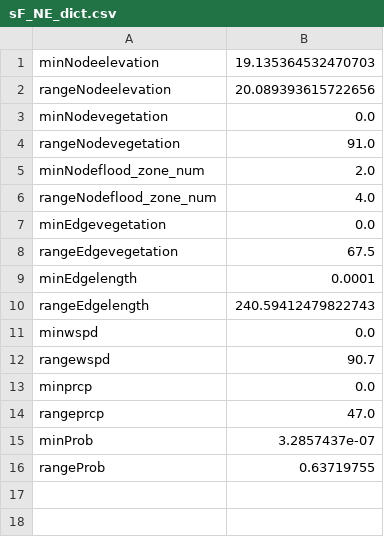
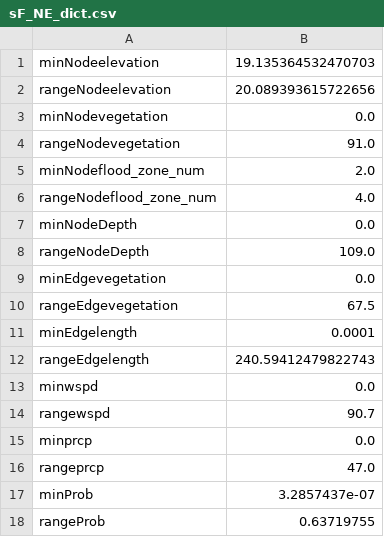
Before and after one commit to colintle/modelingProb, a CSV file: output_folder/sF_NE_dict.csv, drawn as a sheet; the diff names each change by its address in the sheet, - before the commit and + after, or states it on an @@ line.

```diff
--- a/output_folder/sF_NE_dict.csv
+++ b/output_folder/sF_NE_dict.csv
+row 7: minNodeDepth | 0.0
+row 8: rangeNodeDepth | 109.0
```
Also changed, not shown: 2 other files.
